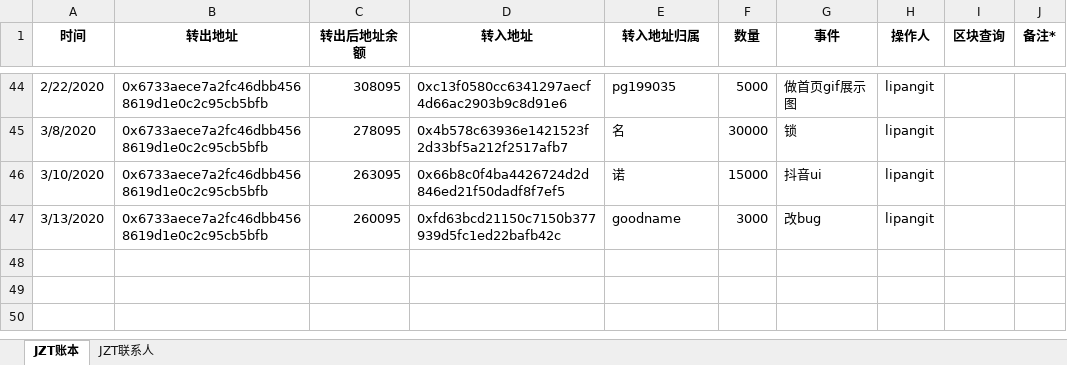
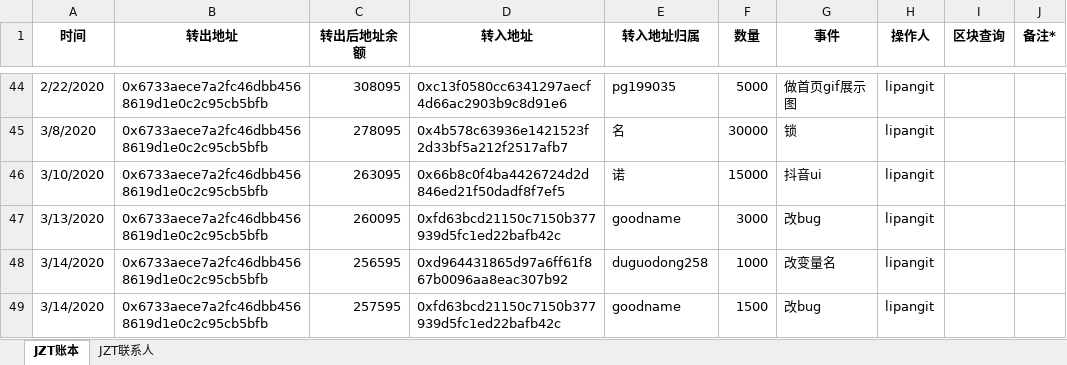
Before and after one commit to Jzvd/JZToken, an Excel workbook: account.xlsx, sheet JZT账本, drawn as a sheet; only a part is shown, gaps mark what is left out; values as stored, in another font and other column widths than the file's, no borders; the diff names each change by its address in the sheet, - before the commit and + after, or states it on an @@ line.

Commit message:
fix bug

```diff
--- a/account.xlsx (sheet JZT账本)
+++ b/account.xlsx (sheet JZT账本)
+row 48: 3/14/2020 | 0x6733aece7a2fc46dbb4568619d1e0c2c95cb5bfb | 256595 | 0xd964431865d97a6ff61f867b0096aa8eac307b92 | duguodong258 | 1000 | 改变量名 | lipangit
+row 49: 3/14/2020 | 0x6733aece7a2fc46dbb4568619d1e0c2c95cb5bfb | 257595 | 0xfd63bcd21150c7150b377939d5fc1ed22bafb42c | goodname | 1500 | 改bug | lipangit
```
